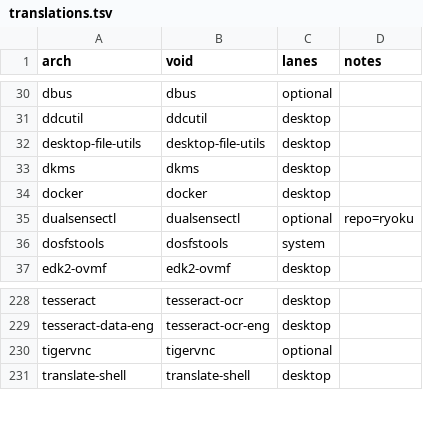
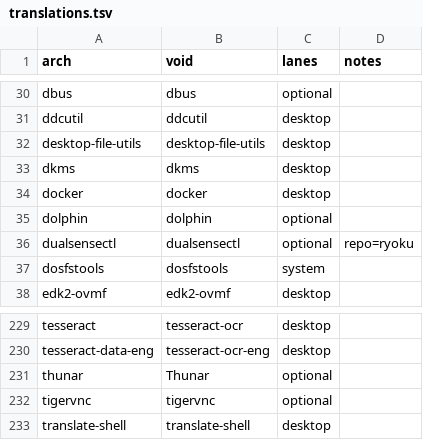
Before and after one commit to Gideon-Yebei/ryoku, a TSV file: void/packages/translations.tsv, drawn as a sheet; only a part is shown, gaps mark what is left out; the diff names each change by its address in the sheet, - before the commit and + after, or states it on an @@ line.

```diff
--- a/void/packages/translations.tsv
+++ b/void/packages/translations.tsv
+row 35: dolphin | dolphin | optional
+row 231: thunar | Thunar | optional
```
Also changed, not shown: fedora/packages/translations.tsv, 19 other files.
